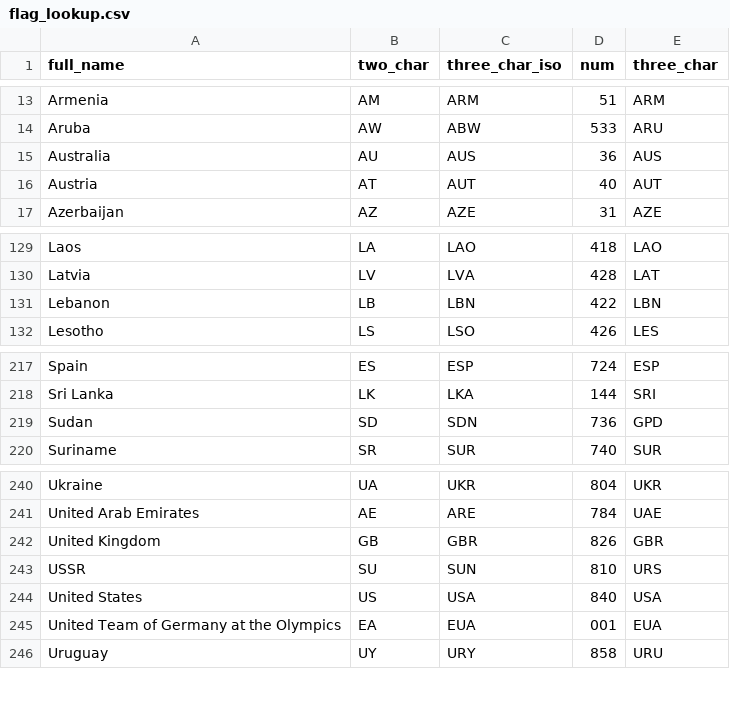
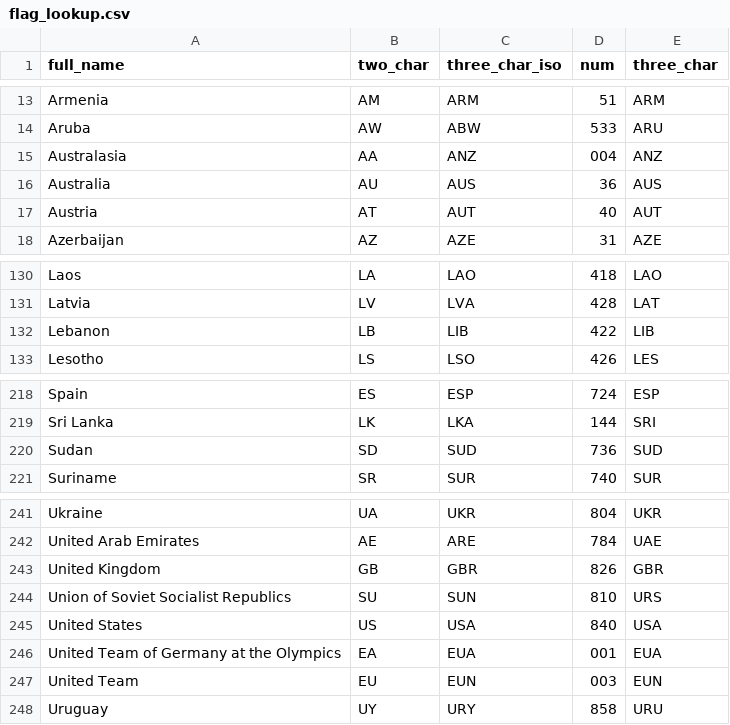
Before and after one commit to eandvaag/CMPT_384, a CSV file: flag_lookup.csv, drawn as a sheet; only a part is shown, gaps mark what is left out.

```diff
--- a/flag_lookup.csv
+++ b/flag_lookup.csv
@@ -14,2 +14,3 @@ Armenia,AM,ARM,51,ARM
 Aruba,AW,ABW,533,ARU
+Australasia,AA,ANZ,004,ANZ
 Australia,AU,AUS,36,AUS
@@ -130,3 +131,3 @@ Laos,LA,LAO,418,LAO
 Latvia,LV,LVA,428,LAT
-Lebanon,LB,LBN,422,LBN
+Lebanon,LB,LIB,422,LIB
 Lesotho,LS,LSO,426,LES
@@ -218,3 +219,3 @@ Spain,ES,ESP,724,ESP
 Sri Lanka,LK,LKA,144,SRI
-Sudan,SD,SDN,736,GPD
+Sudan,SD,SUD,736,SUD
 Suriname,SR,SUR,740,SUR
@@ -242,5 +243,6 @@ United Arab Emirates,AE,ARE,784,UAE
 United Kingdom,GB,GBR,826,GBR
-USSR,SU,SUN,810,URS
+Union of Soviet Socialist Republics,SU,SUN,810,URS
 United States,US,USA,840,USA
 United Team of Germany at the Olympics,EA,EUA,001,EUA
+United Team,EU,EUN,003,EUN
 Uruguay,UY,URY,858,URU
```
Also changed, not shown: 6 other files.
